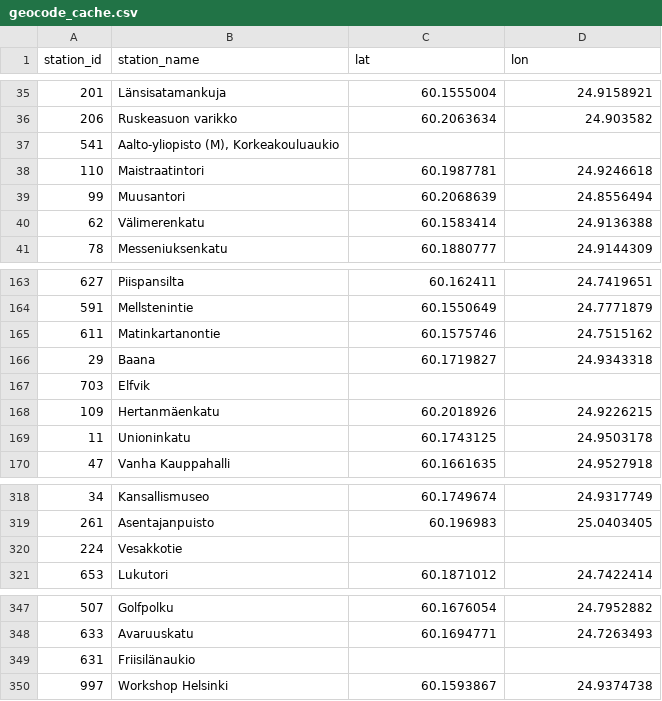
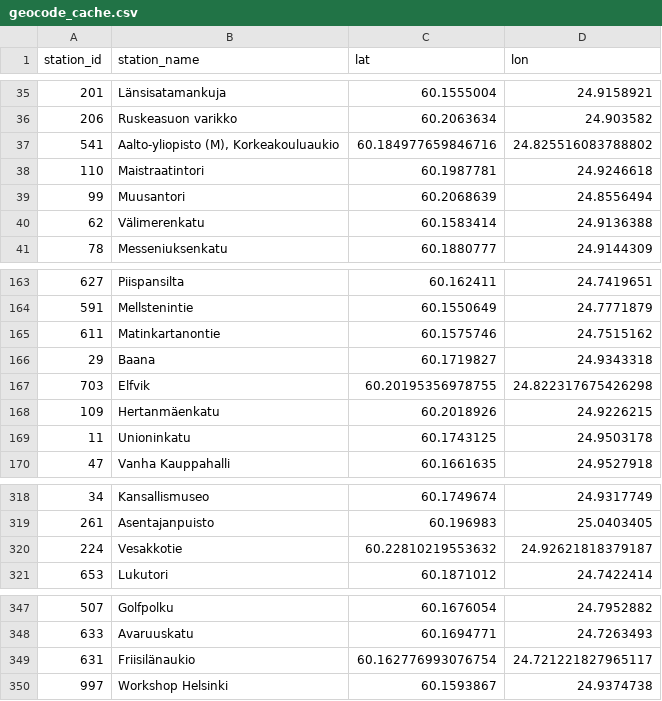
Before and after one commit to nfcolak/Network-Science---Helsinki-City-Bikes---UZH, a CSV file: data/geocode_cache.csv, drawn as a sheet; only a part is shown, gaps mark what is left out.

Commit message:
fix: missing lon/lat were added to the dataset

```diff
--- a/data/geocode_cache.csv
+++ b/data/geocode_cache.csv
@@ -36,3 +36,3 @@ station_id,station_name,lat,lon
 206,Ruskeasuon varikko,60.2063634,24.903582
-541,"Aalto-yliopisto (M), Korkeakouluaukio",,
+541,"Aalto-yliopisto (M), Korkeakouluaukio",60.184977659846716,24.825516083788802
 110,Maistraatintori,60.1987781,24.9246618
@@ -166,3 +166,3 @@ station_id,station_name,lat,lon
 29,Baana,60.1719827,24.9343318
-703,Elfvik,,
+703,Elfvik,60.20195356978755,24.822317675426298
 109,Hertanmäenkatu,60.2018926,24.9226215
@@ -319,3 +319,3 @@ station_id,station_name,lat,lon
 261,Asentajanpuisto,60.196983,25.0403405
-224,Vesakkotie,,
+224,Vesakkotie,60.22810219553632,24.92621818379187
 653,Lukutori,60.1871012,24.7422414
@@ -348,3 +348,3 @@ station_id,station_name,lat,lon
 633,Avaruuskatu,60.1694771,24.7263493
-631,Friisilänaukio,,
+631,Friisilänaukio,60.162776993076754,24.721221827965117
 997,Workshop Helsinki,60.1593867,24.9374738
```
